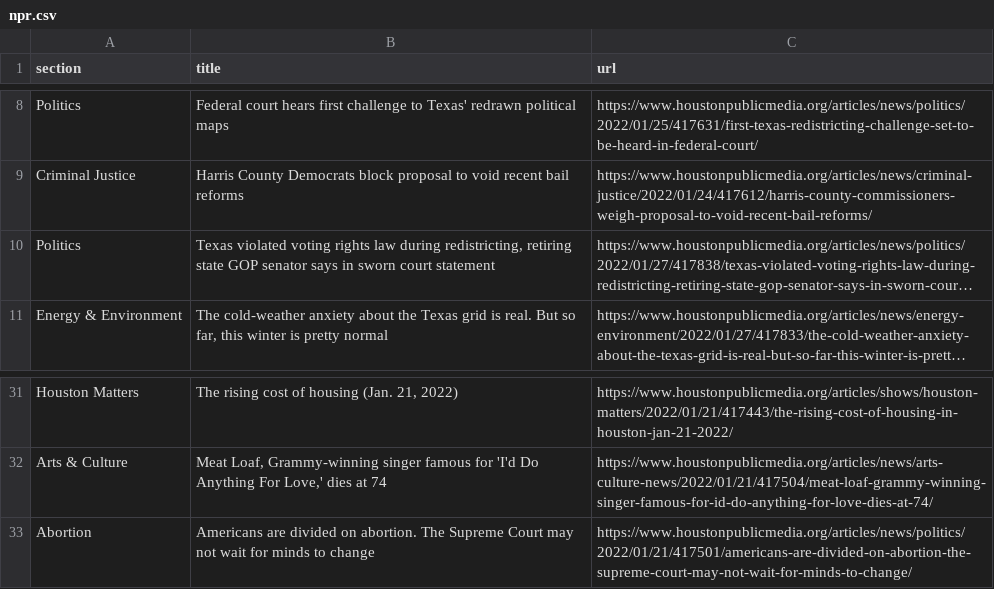
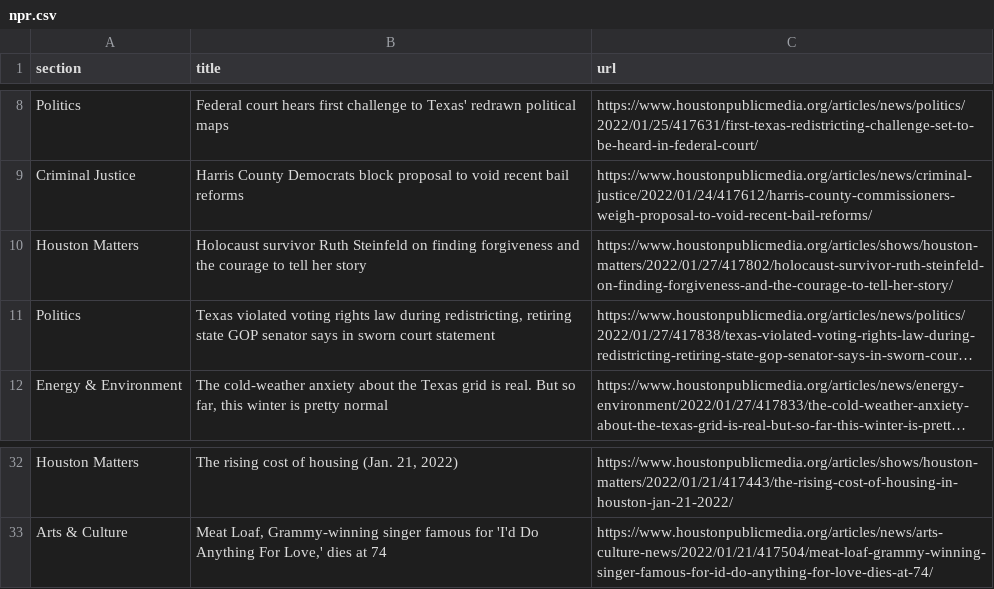
Before and after one commit to jessieblaeser/Autoscraper-Houston-NPR, a CSV file: npr.csv, drawn as a sheet; only a part is shown, gaps mark what is left out; long unchanged cells end in …; removed rows and columns are numbered as before the commit, all else as after; the diff names each change by its address in the sheet, - before the commit and + after, or states it on an @@ line.

```diff
--- a/npr.csv
+++ b/npr.csv
+row 10: Houston Matters | Holocaust survivor Ruth Steinfeld on finding forgiveness and the courage to tell her story | https://www.houstonpublicmedia.org/articles/shows/houston-matters/2022/01/27/417802/holocaust-survivor-ruth-steinfeld-on-finding-forgiveness-and-the-courage-to-tell-her-story/
-row 33: Abortion | Americans are divided on abortion. The Supreme Court may not wait for minds to change | https://www.houstonpublicmedia.org/articles/news/politics/2022/01/21/417501/americans-are-divided-on-abortion-the-supreme-court-may-not-wait-for-minds-to-change/
```
